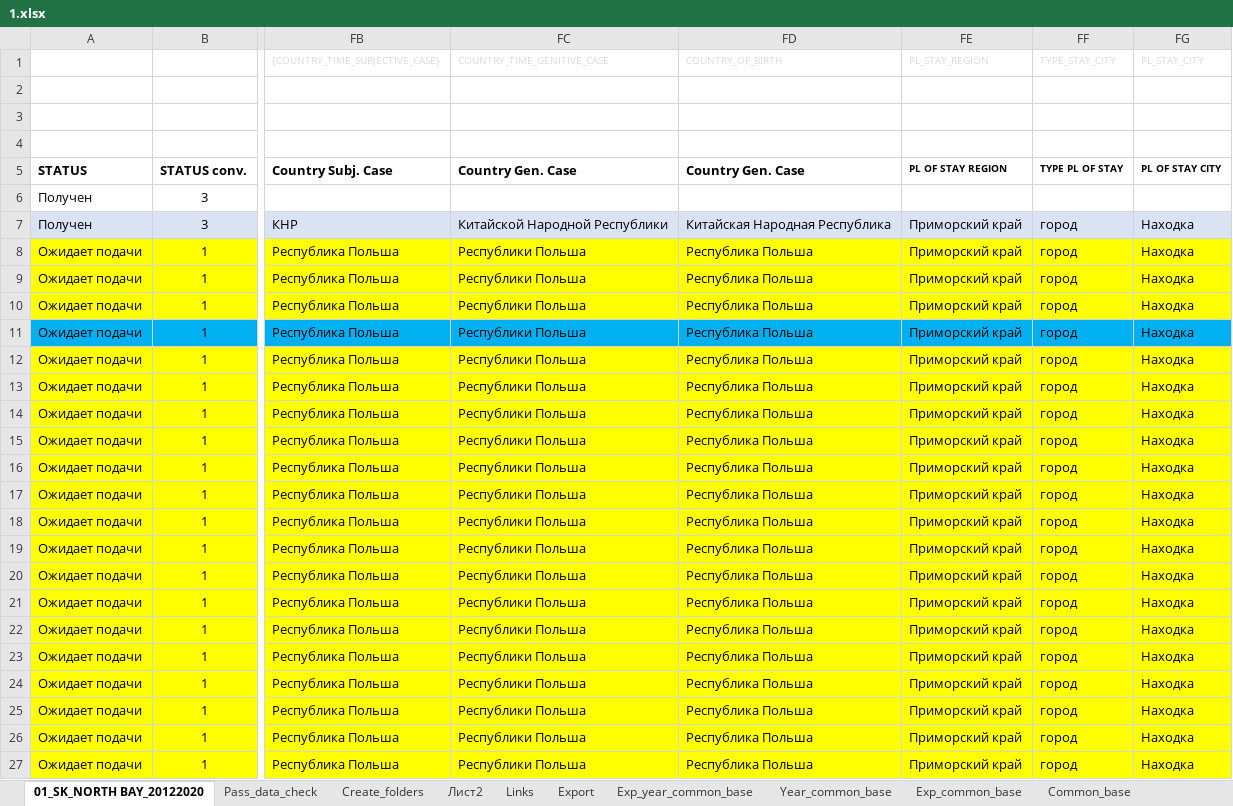
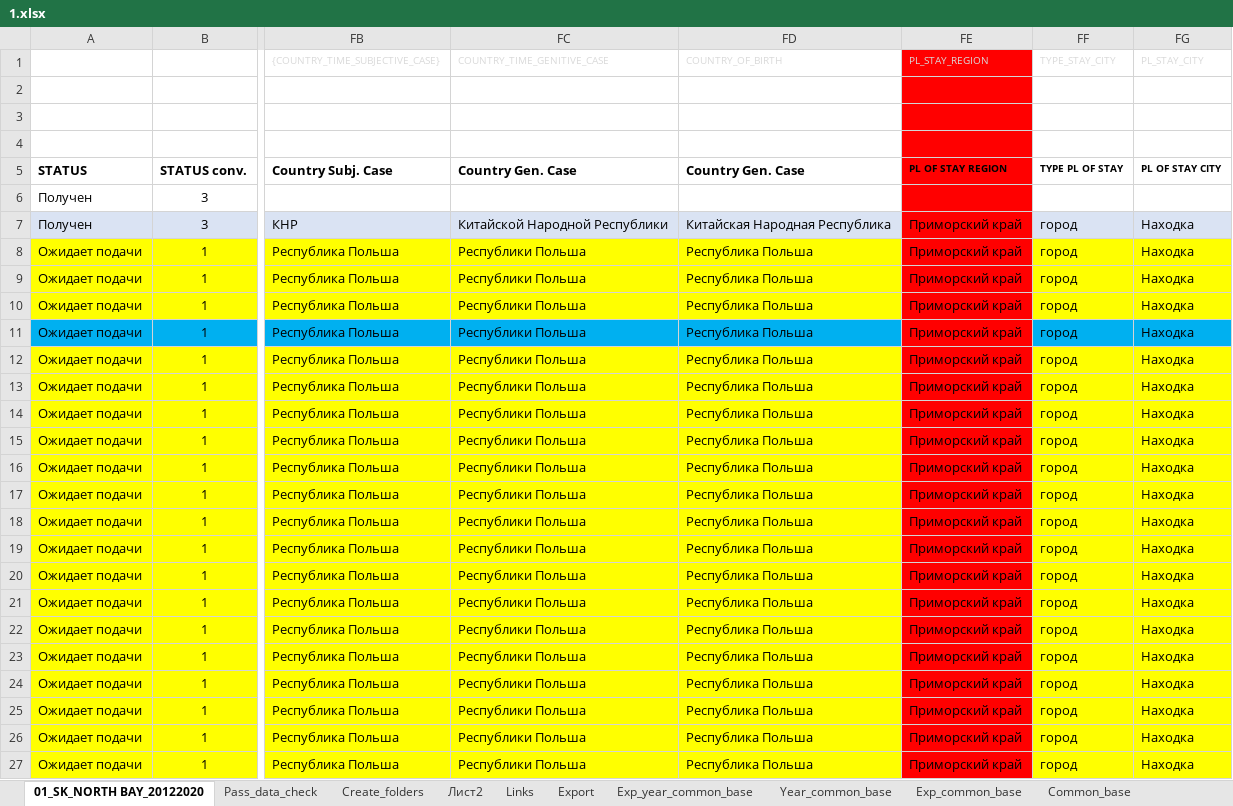
Before and after one commit to CT-Passport/Tables-and-Layouts, an Excel workbook: box/1.xlsx, sheet 01_SK_NORTH BAY_20122020, drawn as a sheet; only a part is shown, gaps mark what is left out; values as stored, in another font and other column widths than the file's, no borders; conditional formats not drawn; the diff covers the shown part only; the diff names each change by its address in the sheet, - before the commit and + after, or states it on an @@ line.

Commit message:
Stay Places edit added. Etc.

```diff
--- a/box/1.xlsx (sheet 01_SK_NORTH BAY_20122020)
+++ b/box/1.xlsx (sheet 01_SK_NORTH BAY_20122020)
-FE1:FE6 fill: none
+FE1:FE6 fill: #FF0000
-FE7 fill: #DAE3F3
+FE7 fill: #FF0000
-FE8:FE10 fill: #FFFF00
+FE8:FE10 fill: #FF0000
-FE11 fill: #00B0F0
+FE11 fill: #FF0000
-FE12:FE27 fill: #FFFF00
+FE12:FE27 fill: #FF0000
```
Also changed, not shown: 13 edited cells and cell formats elsewhere in this sheet, sheet Create_folders, 12 other files.
